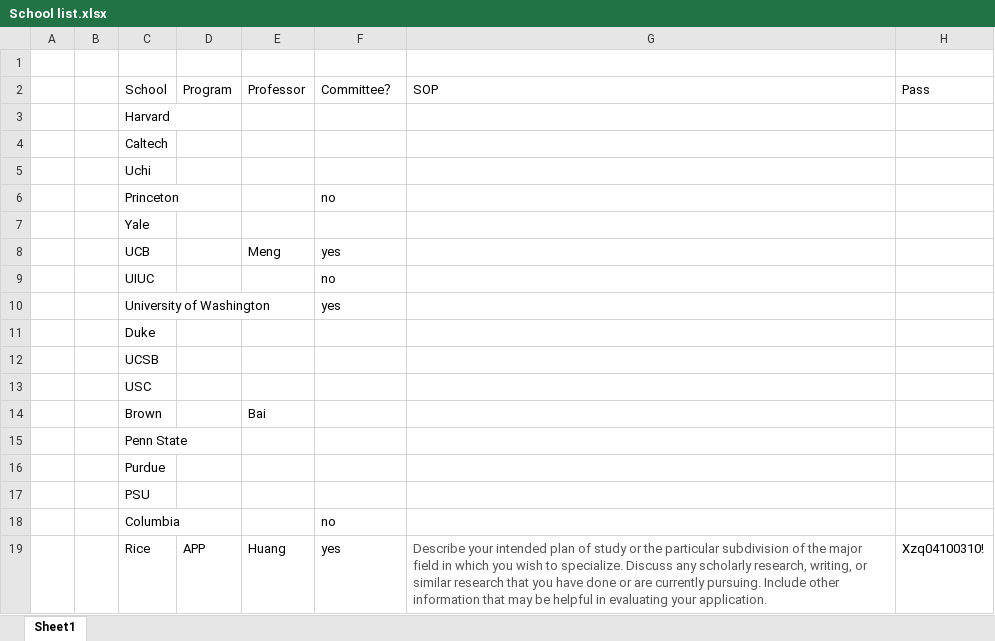
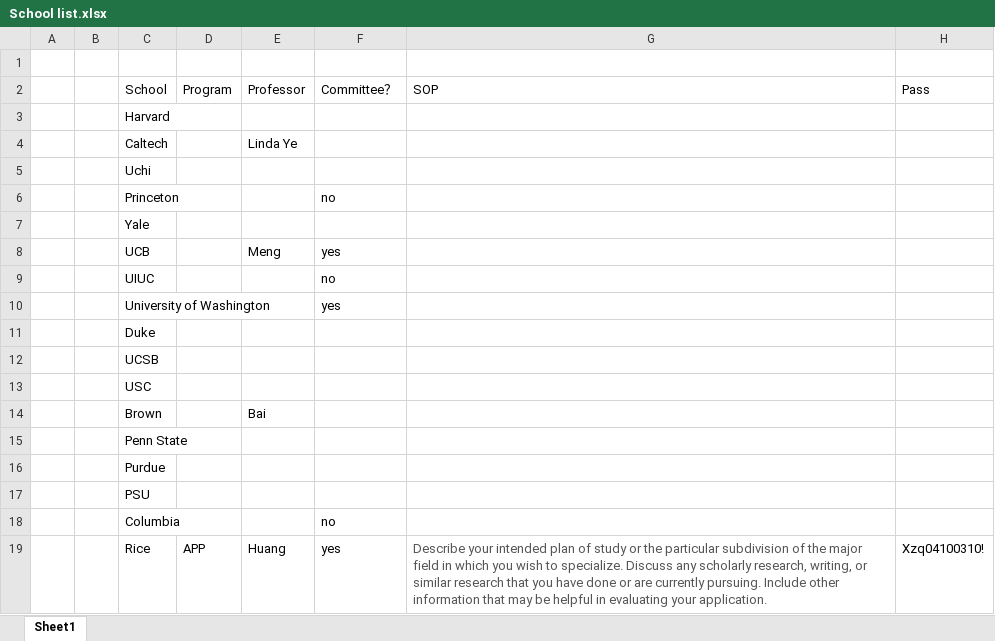
Before and after one commit to k-telux/k-telux.github.io, an Excel workbook: assets/Apply/School list.xlsx, sheet Sheet1, drawn as a sheet; values as stored, in another font and other column widths than the file's, no borders; the diff names each change by its address in the sheet, - before the commit and + after, or states it on an @@ line.

```diff
--- a/assets/Apply/School list.xlsx (sheet Sheet1)
+++ b/assets/Apply/School list.xlsx (sheet Sheet1)
-E4 (Professor): (empty)
+E4 (Professor): Linda Ye
```
Also changed, not shown: 3 other files.
